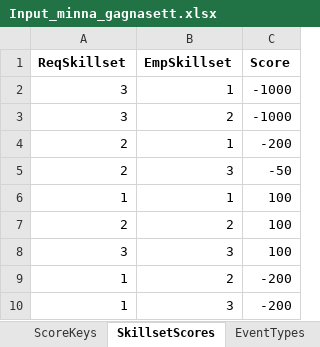
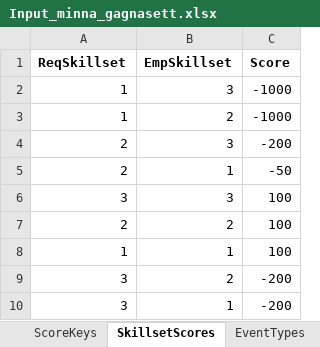
Before and after one commit to siljag23/Verkfraedi_X, an Excel workbook: Input_minna_gagnasett.xlsx, sheet SkillsetScores, drawn as a sheet; values as stored, in another font and other column widths than the file's, no borders; removed rows and columns are numbered as before the commit, all else as after; the diff names each change by its address in the sheet, - before the commit and + after, or states it on an @@ line.

```diff
--- a/Input_minna_gagnasett.xlsx (sheet SkillsetScores)
+++ b/Input_minna_gagnasett.xlsx (sheet SkillsetScores)
-row 2: 3 | 1 | -1000
+row 2: 1 | 3 | -1000
-A3 (ReqSkillset): 3
+A3 (ReqSkillset): 1
-B4 (EmpSkillset): 1
+B4 (EmpSkillset): 3
-B5 (EmpSkillset): 3
+B5 (EmpSkillset): 1
@@ row 8 moved to row 6: 3 @@
-A9 (ReqSkillset): 1
+A9 (ReqSkillset): 3
-row 10: 1 | 3 | -200
+row 10: 3 | 1 | -200
```
Also changed, not shown: sheet Score krass, sheet ScoreKeys, Input.xlsx.
